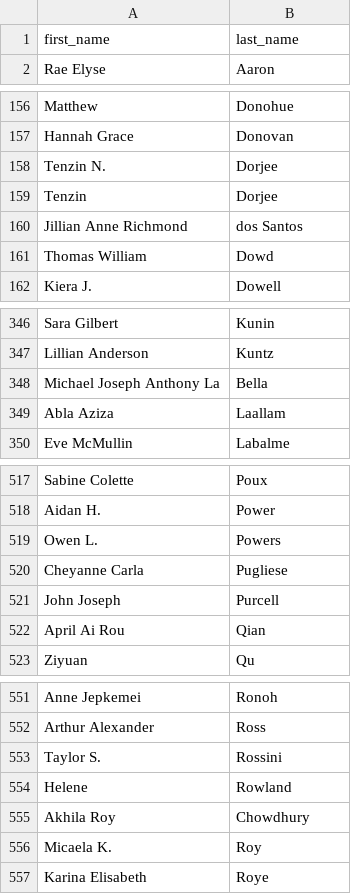
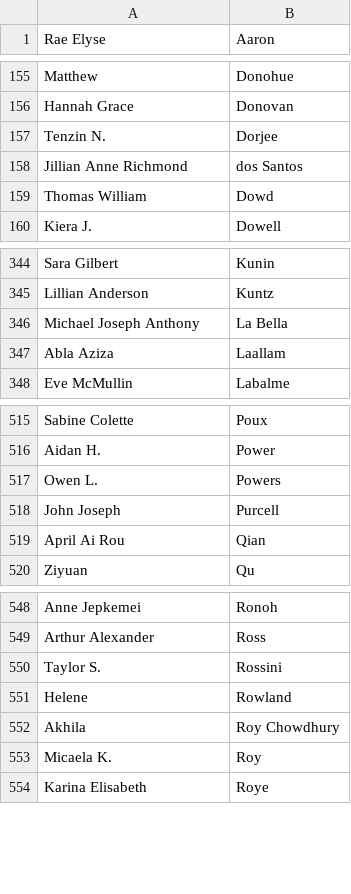
Before and after one commit to middlebury/senior-celebration, a CSV file: src/_data/seniors.csv, drawn as a sheet; only a part is shown, gaps mark what is left out; the diff covers the shown part only.

Commit message:
proofing to names list

```diff
--- a/src/_data/seniors.csv
+++ b/src/_data/seniors.csv
@@ -1,2 +1 @@
-first_name,last_name
 Rae Elyse,Aaron
@@ -158,3 +157,2 @@ Hannah Grace,Donovan
 Tenzin N.,Dorjee
-Tenzin,Dorjee
 Jillian Anne Richmond ,dos Santos
@@ -347,3 +345,3 @@ Sara Gilbert,Kunin
 Lillian Anderson,Kuntz
-Michael Joseph Anthony La,Bella
+Michael Joseph Anthony,La Bella
 Abla Aziza,Laallam
@@ -519,3 +517,2 @@ Aidan H.,Power
 Owen L.,Powers
-Cheyanne Carla,Pugliese
 John Joseph,Purcell
@@ -554,3 +551,3 @@ Taylor S.,Rossini
 Helene,Rowland
-Akhila Roy,Chowdhury
+Akhila,Roy Chowdhury
 Micaela K.,Roy
```
Also changed, not shown: 14 added rows, 10 removed rows and 8 edited cells elsewhere in this file.
